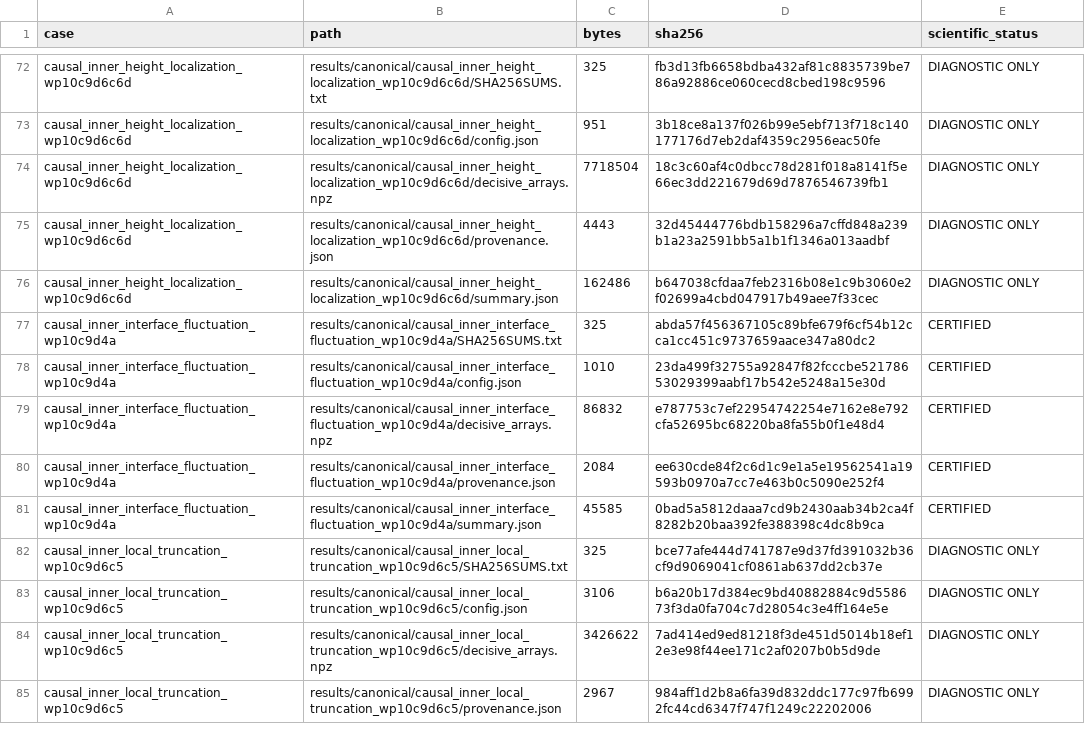
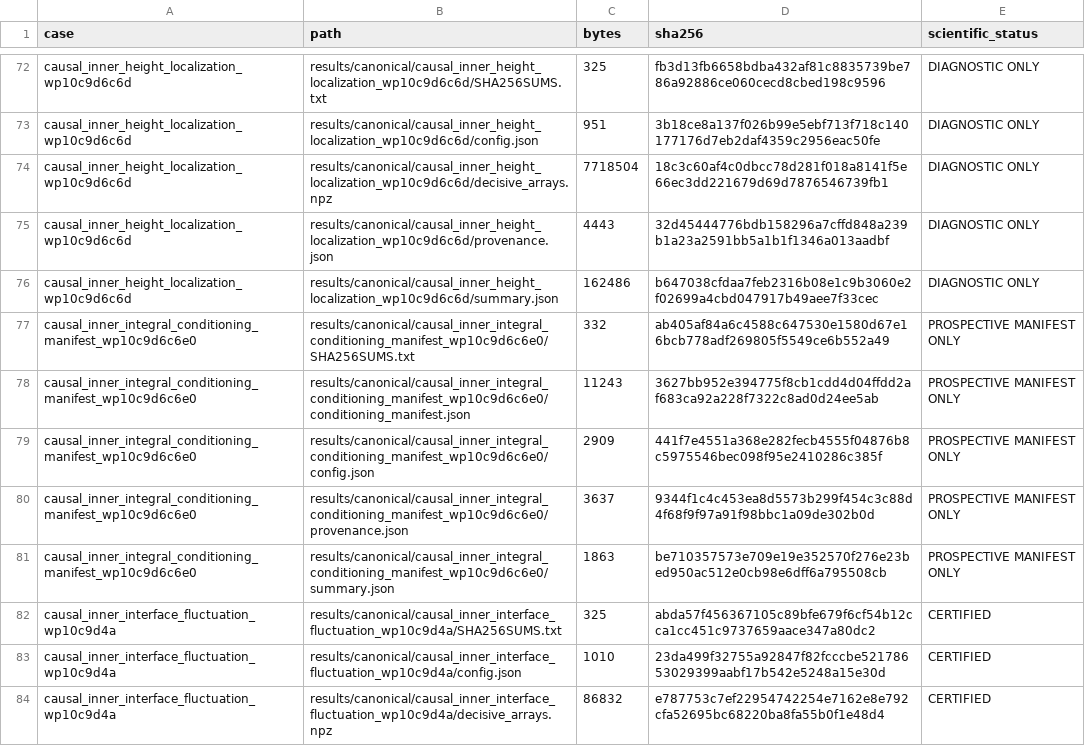
Before and after one commit to huanyang07/IMBH, a CSV file: results/manifests/canonical_artifacts.csv, drawn as a sheet; only a part is shown, gaps mark what is left out; the shorter side is filled out with more unchanged rows.

Commit message:
Freeze integral conditioning manifest

```diff
--- a/results/manifests/canonical_artifacts.csv
+++ b/results/manifests/canonical_artifacts.csv
@@ -76,2 +76,7 @@ causal_inner_height_localization_wp10c9d6c6d,results/canonical/causal_inner_heig
 causal_inner_height_localization_wp10c9d6c6d,results/canonical/causal_inner_height_localization_wp10c9d6c6d/summary.json,162486,b647038cfdaa7feb2316b08e1c9b3060e2f02699a4cbd047917b49aee7f33cec,DIAGNOSTIC ONLY
+causal_inner_integral_conditioning_manifest_wp10c9d6c6e0,results/canonical/causal_inner_integral_conditioning_manifest_wp10c9d6c6e0/SHA256SUMS.txt,332,ab405af84a6c4588c647530e1580d67e16bcb778adf269805f5549ce6b552a49,PROSPECTIVE MANIFEST ONLY
+causal_inner_integral_conditioning_manifest_wp10c9d6c6e0,results/canonical/causal_inner_integral_conditioning_manifest_wp10c9d6c6e0/conditioning_manifest.json,11243,3627bb952e394775f8cb1cdd4d04ffdd2af683ca92a228f7322c8ad0d24ee5ab,PROSPECTIVE MANIFEST ONLY
+causal_inner_integral_conditioning_manifest_wp10c9d6c6e0,results/canonical/causal_inner_integral_conditioning_manifest_wp10c9d6c6e0/config.json,2909,441f7e4551a368e282fecb4555f04876b8c5975546bec098f95e2410286c385f,PROSPECTIVE MANIFEST ONLY
+causal_inner_integral_conditioning_manifest_wp10c9d6c6e0,results/canonical/causal_inner_integral_conditioning_manifest_wp10c9d6c6e0/provenance.json,3637,9344f1c4c453ea8d5573b299f454c3c88d4f68f9f97a91f98bbc1a09de302b0d,PROSPECTIVE MANIFEST ONLY
+causal_inner_integral_conditioning_manifest_wp10c9d6c6e0,results/canonical/causal_inner_integral_conditioning_manifest_wp10c9d6c6e0/summary.json,1863,be710357573e709e19e352570f276e23bed950ac512e0cb98e6dff6a795508cb,PROSPECTIVE MANIFEST ONLY
 causal_inner_interface_fluctuation_wp10c9d4a,results/canonical/causal_inner_interface_fluctuation_wp10c9d4a/SHA256SUMS.txt,325,abda57f456367105c89bfe679f6cf54b12cca1cc451c9737659aace347a80dc2,CERTIFIED
```
Also changed, not shown: 12 other files.
